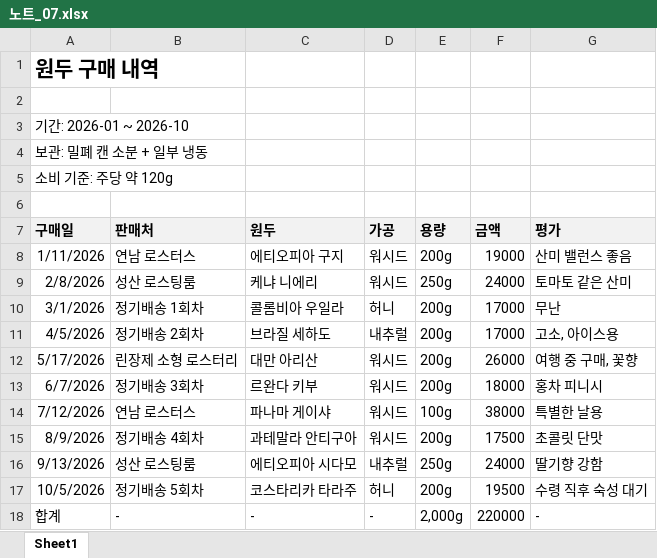
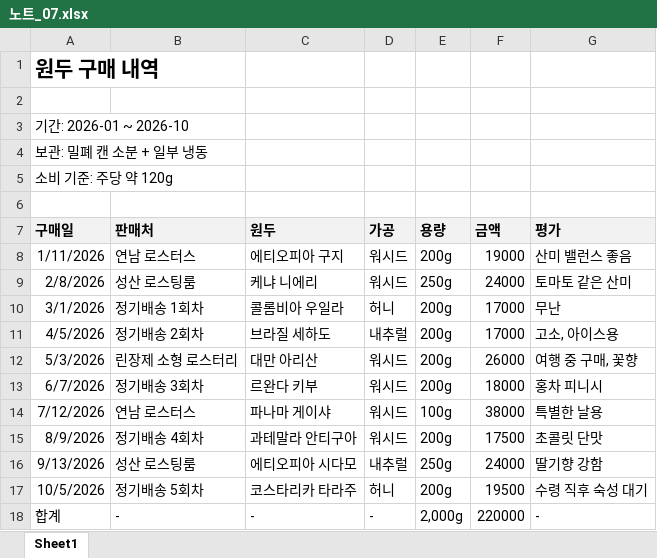
Before and after one commit to tt2-woo/AI-Dictionary, an Excel workbook: Mobile Storage/Download/노트_07.xlsx, sheet Sheet1, drawn as a sheet; values as stored, in another font and other column widths than the file's, no borders; the diff names each change by its address in the sheet, - before the commit and + after, or states it on an @@ line.

```diff
--- a/Mobile Storage/Download/노트_07.xlsx (sheet Sheet1)
+++ b/Mobile Storage/Download/노트_07.xlsx (sheet Sheet1)
-A12 (구매일): 5/17/2026
+A12 (구매일): 5/3/2026
```
Also changed, not shown: Mobile Storage/DOCUMENTS.xlsx, 5 other files.
